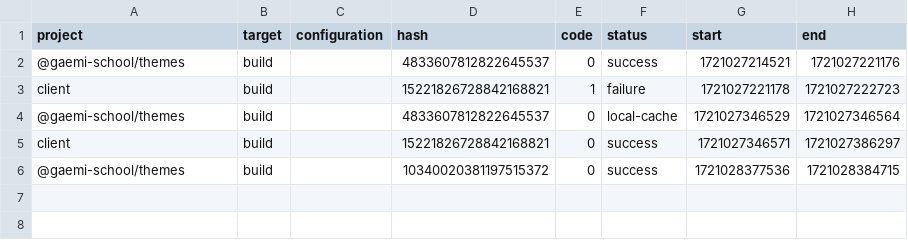
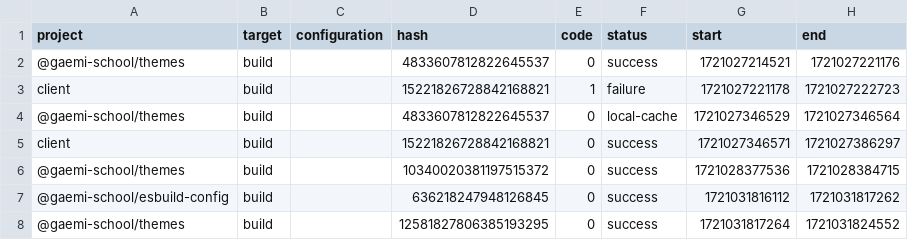
Before and after one commit to gentleGrow/frontend, a CSV file: frontend/.nx/workspace-data/task-history.csv, drawn as a sheet; the diff names each change by its address in the sheet, - before the commit and + after, or states it on an @@ line.

Commit message:
GROW-25: chore. esbuild config 설정

```diff
--- a/frontend/.nx/workspace-data/task-history.csv
+++ b/frontend/.nx/workspace-data/task-history.csv
+row 7: @gaemi-school/esbuild-config | build |  | 636218247948126845 | 0 | success | 1721031816112 | 1721031817262
+row 8: @gaemi-school/themes | build |  | 12581827806385193295 | 0 | success | 1721031817264 | 1721031824552
```
Also changed, not shown: 24 other files.
